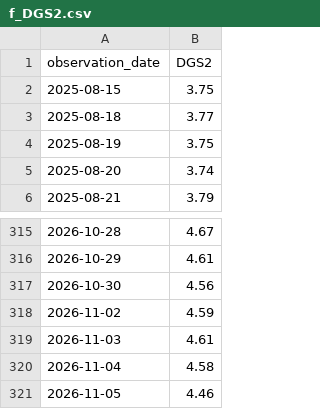
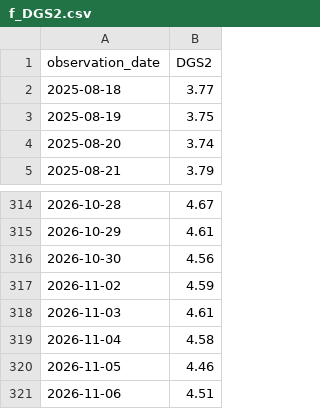
Before and after one commit to jesszeng0011-jpg/vortex-regime-monitor, a CSV file: data/f_DGS2.csv, drawn as a sheet; only a part is shown, gaps mark what is left out; removed rows and columns are numbered as before the commit, all else as after; the diff names each change by its address in the sheet, - before the commit and + after, or states it on an @@ line.

```diff
--- a/data/f_DGS2.csv
+++ b/data/f_DGS2.csv
-row 2: 2025-08-15 | 3.75
+row 321: 2026-11-06 | 4.51
```
Also changed, not shown: data/f_BAMLH0A0HYM2.csv, data/f_SOFR.csv, 18 other files.
